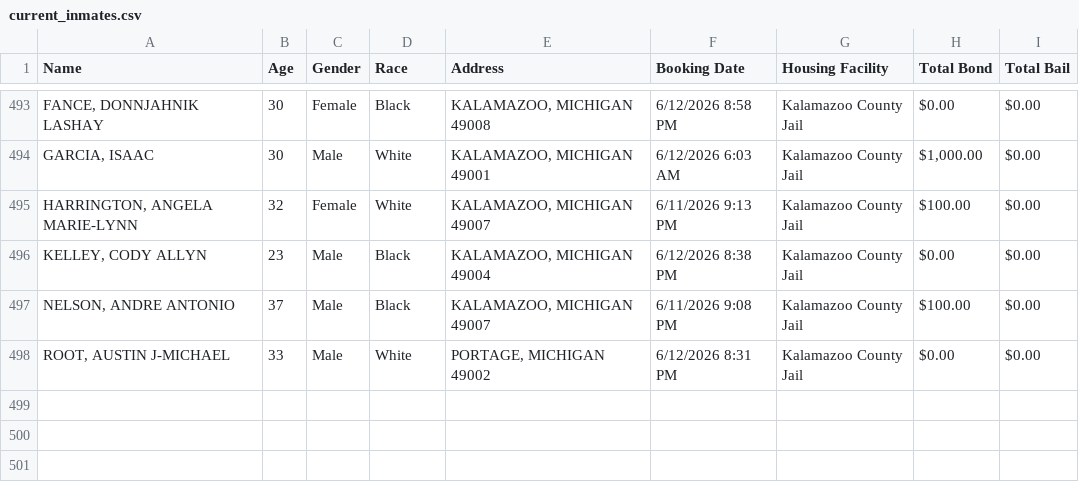
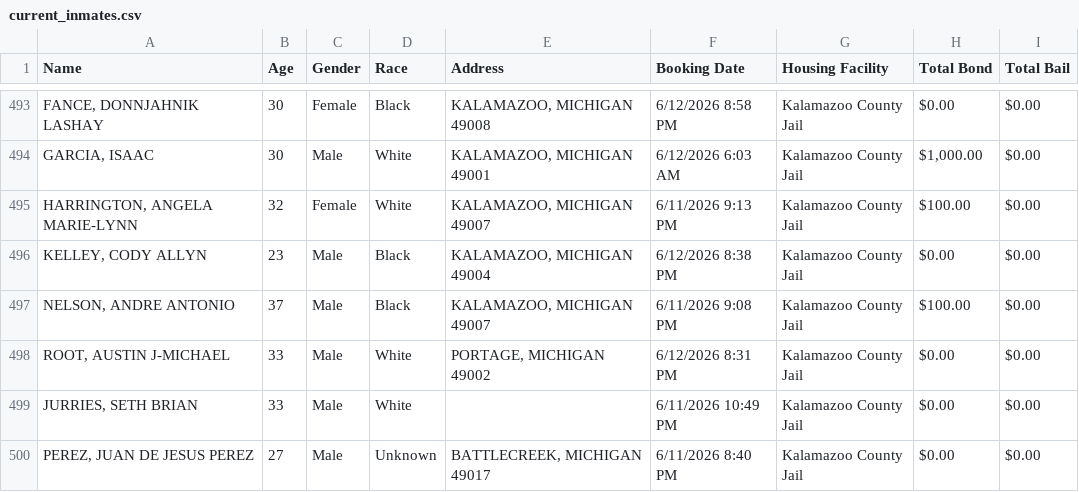
Before and after one commit to kalebwolfgang/kalamazoo-jail-scraper, a CSV file: current_inmates.csv, drawn as a sheet; only a part is shown, gaps mark what is left out.

```diff
--- a/current_inmates.csv
+++ b/current_inmates.csv
@@ -498 +498,3 @@ Name,Age,Gender,Race,Address,Booking Date,Housing Facility,Total Bond,Total Bail
 "ROOT, AUSTIN J-MICHAEL",33,Male,White,"PORTAGE, MICHIGAN 49002",6/12/2026 8:31 PM,Kalamazoo County Jail,$0.00,$0.00
+"JURRIES, SETH BRIAN",33,Male,White,,6/11/2026 10:49 PM,Kalamazoo County Jail,$0.00,$0.00
+"PEREZ, JUAN DE JESUS PEREZ",27,Male,Unknown,"BATTLECREEK, MICHIGAN 49017",6/11/2026 8:40 PM,Kalamazoo County Jail,$0.00,$0.00
```
Also changed, not shown: all_historical_people.csv, daily_demographics.csv, 1 other file.
